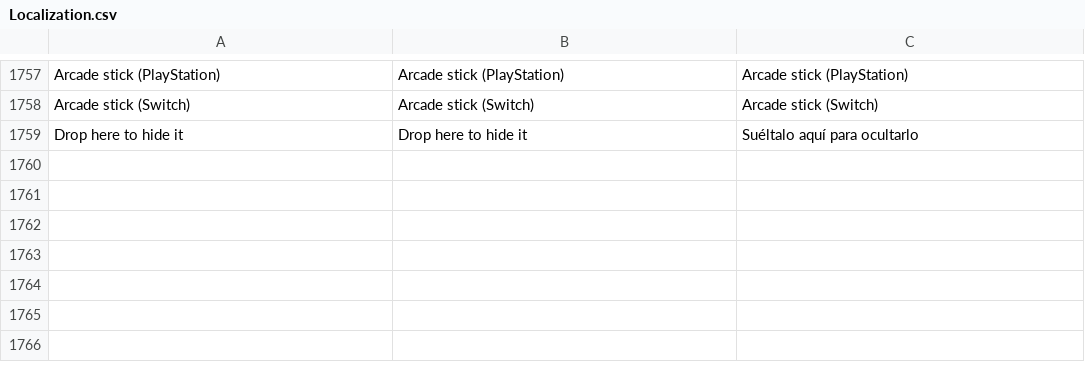
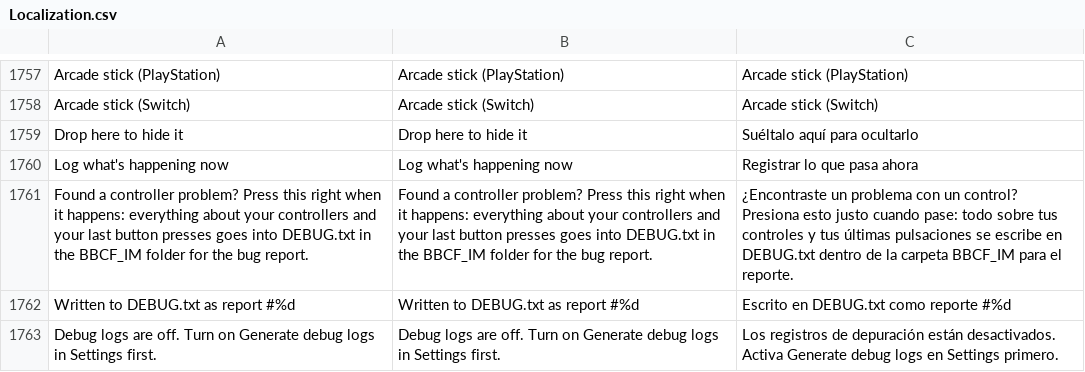
Before and after one commit to HaiKamDesu/BBCF-Improvement-Mod, a CSV file: resource/localization/Localization.csv, drawn as a sheet; only a part is shown, gaps mark what is left out.

Commit message:
Log controller activity to DEBUG.txt for public testing
Every plug, unplug and reconnect is logged with the device's model,
connection type, battery, which player it went to and why, and where
in the game it happened. The first input from each device, player
moves/hides/renames, Button Settings changes, Player 2 presence
changes, pads that stop answering, and the Windows device messages
that prompted each look are logged too.

F1 > Controllers gets a "Log what's happening now" button that writes
a numbered report with every device's state and the last 160 presses
and events, so testers can mark the moment something went wrong.

Also fixes DirectInput axis rest positions being learned from the
neutral state Windows reports before a pad's first real report. On
PlayStation pads the triggers rest at -1000, so L2 read as held
forever; rest positions now come from the first non-neutral report
and X/Y always rest at centre.

```diff
--- a/resource/localization/Localization.csv
+++ b/resource/localization/Localization.csv
@@ -1936 +1936,5 @@ Arcade stick (Switch),Arcade stick (Switch),Arcade stick (Switch)
 Drop here to hide it,Drop here to hide it,Suéltalo aquí para ocultarlo
+Log what's happening now,Log what's happening now,Registrar lo que pasa ahora
+Found a controller problem? Press this right when it happens: everything about your controllers and your last button presses goes into DEBUG.txt in the BBCF_IM folder for the bug report.,Found a controller problem? Press this right when it happens: everything about your controllers and your last button presses goes into DEBUG.txt in the BBCF_IM folder for the bug report.,¿Encontraste un problema con un control? Presiona esto justo cuando pase: todo sobre tus controles y tus últimas pulsaciones se escribe en DEBUG.txt dentro de la carpeta BBCF_IM para el reporte.
+Written to DEBUG.txt as report #%d,Written to DEBUG.txt as report #%d,Escrito en DEBUG.txt como reporte #%d
+Debug logs are off. Turn on Generate debug logs in Settings first.,Debug logs are off. Turn on Generate debug logs in Settings first.,Los registros de depuración están desactivados. Activa Generate debug logs en Settings primero.
```
Also changed, not shown: 9 other files.
